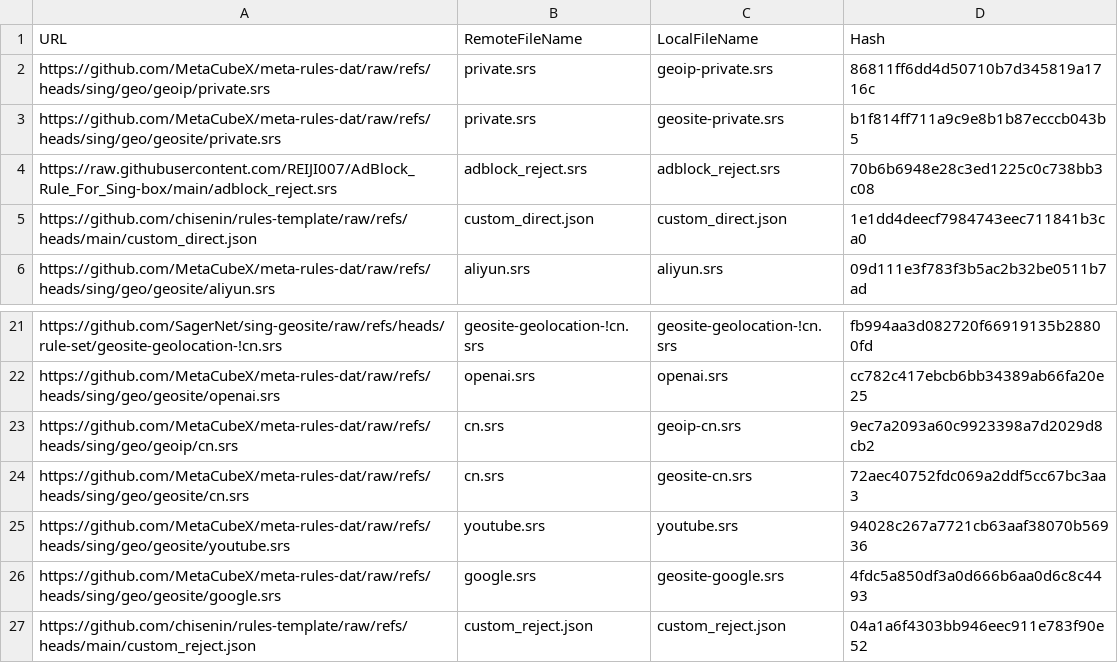
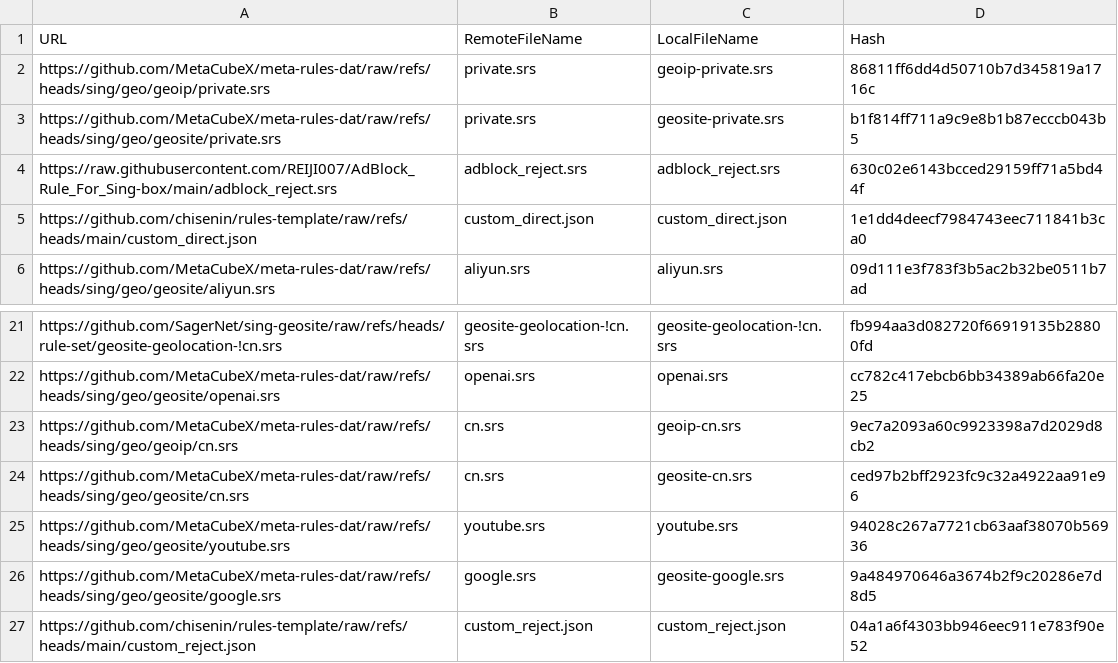
Before and after one commit to chisenin/rules-template, a CSV file: mapping.csv, drawn as a sheet; only a part is shown, gaps mark what is left out.

```diff
--- a/mapping.csv
+++ b/mapping.csv
@@ -3,3 +3,3 @@ https://github.com/MetaCubeX/meta-rules-dat/raw/refs/heads/sing/geo/geoip/privat
 https://github.com/MetaCubeX/meta-rules-dat/raw/refs/heads/sing/geo/geosite/private.srs,private.srs,geosite-private.srs,b1f814ff711a9c9e8b1b87ecccb043b5
-https://raw.githubusercontent.com/REIJI007/AdBlock_Rule_For_Sing-box/main/adblock_reject.srs,adblock_reject.srs,adblock_reject.srs,70b6b6948e28c3ed1225c0c738bb3c08
+https://raw.githubusercontent.com/REIJI007/AdBlock_Rule_For_Sing-box/main/adblock_reject.srs,adblock_reject.srs,adblock_reject.srs,630c02e6143bcced29159ff71a5bd44f
 https://github.com/chisenin/rules-template/raw/refs/heads/main/custom_direct.json,custom_direct.json,custom_direct.json,1e1dd4deecf7984743eec711841b3ca0
@@ -23,5 +23,5 @@ https://github.com/MetaCubeX/meta-rules-dat/raw/refs/heads/sing/geo/geosite/open
 https://github.com/MetaCubeX/meta-rules-dat/raw/refs/heads/sing/geo/geoip/cn.srs,cn.srs,geoip-cn.srs,9ec7a2093a60c9923398a7d2029d8cb2
-https://github.com/MetaCubeX/meta-rules-dat/raw/refs/heads/sing/geo/geosite/cn.srs,cn.srs,geosite-cn.srs,72aec40752fdc069a2ddf5cc67bc3aa3
+https://github.com/MetaCubeX/meta-rules-dat/raw/refs/heads/sing/geo/geosite/cn.srs,cn.srs,geosite-cn.srs,ced97b2bff2923fc9c32a4922aa91e96
 https://github.com/MetaCubeX/meta-rules-dat/raw/refs/heads/sing/geo/geosite/youtube.srs,youtube.srs,youtube.srs,94028c267a7721cb63aaf38070b56936
-https://github.com/MetaCubeX/meta-rules-dat/raw/refs/heads/sing/geo/geosite/google.srs,google.srs,geosite-google.srs,4fdc5a850df3a0d666b6aa0d6c8c4493
+https://github.com/MetaCubeX/meta-rules-dat/raw/refs/heads/sing/geo/geosite/google.srs,google.srs,geosite-google.srs,9a484970646a3674b2f9c20286e7d8d5
 https://github.com/chisenin/rules-template/raw/refs/heads/main/custom_reject.json,custom_reject.json,custom_reject.json,04a1a6f4303bb946eec911e783f90e52
```
Also changed, not shown: 3 other files.
